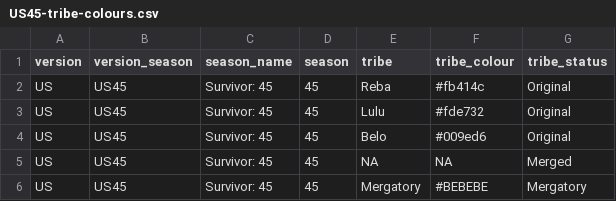
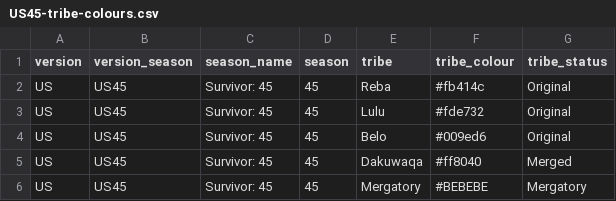
Before and after one commit to doehm/survivoR, a CSV file: dev/data/in-progress/US45-tribe-colours.csv, drawn as a sheet.

```diff
--- a/dev/data/in-progress/US45-tribe-colours.csv
+++ b/dev/data/in-progress/US45-tribe-colours.csv
@@ -4,3 +4,3 @@ US,US45,Survivor: 45,45,Lulu,#fde732,Original
 US,US45,Survivor: 45,45,Belo,#009ed6,Original
-US,US45,Survivor: 45,45,NA,NA,Merged
+US,US45,Survivor: 45,45,Dakuwaqa,#ff8040,Merged
 US,US45,Survivor: 45,45,Mergatory,#BEBEBE,Mergatory
```
Also changed, not shown: dev/data/in-progress/UK03-boot-mapping.csv, dev/data/in-progress/US45-boot-mapping.csv, 12 other files.
